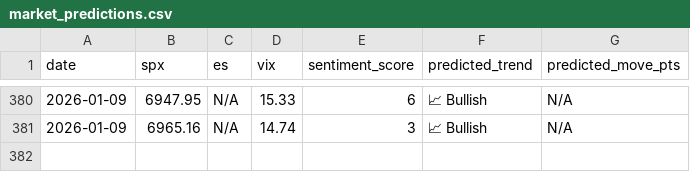
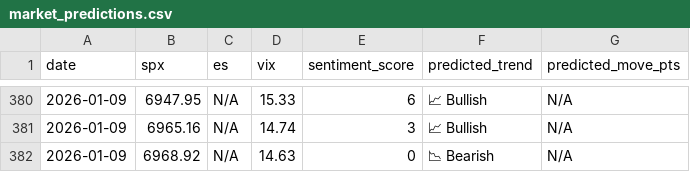
Before and after one commit to CDUS-Trading/Market-Alert-Bot-3.5, a CSV file: market_predictions.csv, drawn as a sheet; only a part is shown, gaps mark what is left out; the diff names each change by its address in the sheet, - before the commit and + after, or states it on an @@ line.

```diff
--- a/market_predictions.csv
+++ b/market_predictions.csv
+row 382: 2026-01-09 | 6968.92 | N/A | 14.63 | 0 | 📉 Bearish | N/A
```
